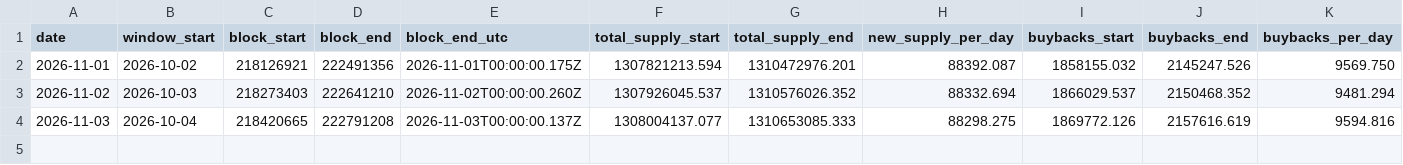
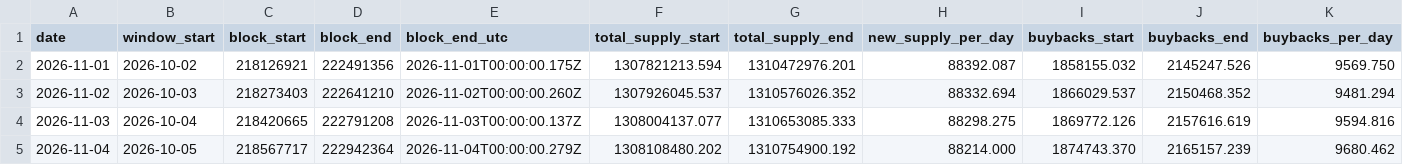
Before and after one commit to nikolaskahris-png/near-thesis-data, a CSV file: data/history.csv, drawn as a sheet; only a part is shown; rows hold the shown columns only; the diff names each change by its address in the sheet, - before the commit and + after, or states it on an @@ line.

```diff
--- a/data/history.csv
+++ b/data/history.csv
+row 5: 2026-11-04 | 2026-10-05 | 218567717 | 222942364 | 2026-11-04T00:00:00.279Z | 1308108480.202 | 1310754900.192 | 88214.000 | 1874743.370 | 2165157.239 | 9680.462
```
Also changed, not shown: data/upgrade_watch.csv, 14 other files.
